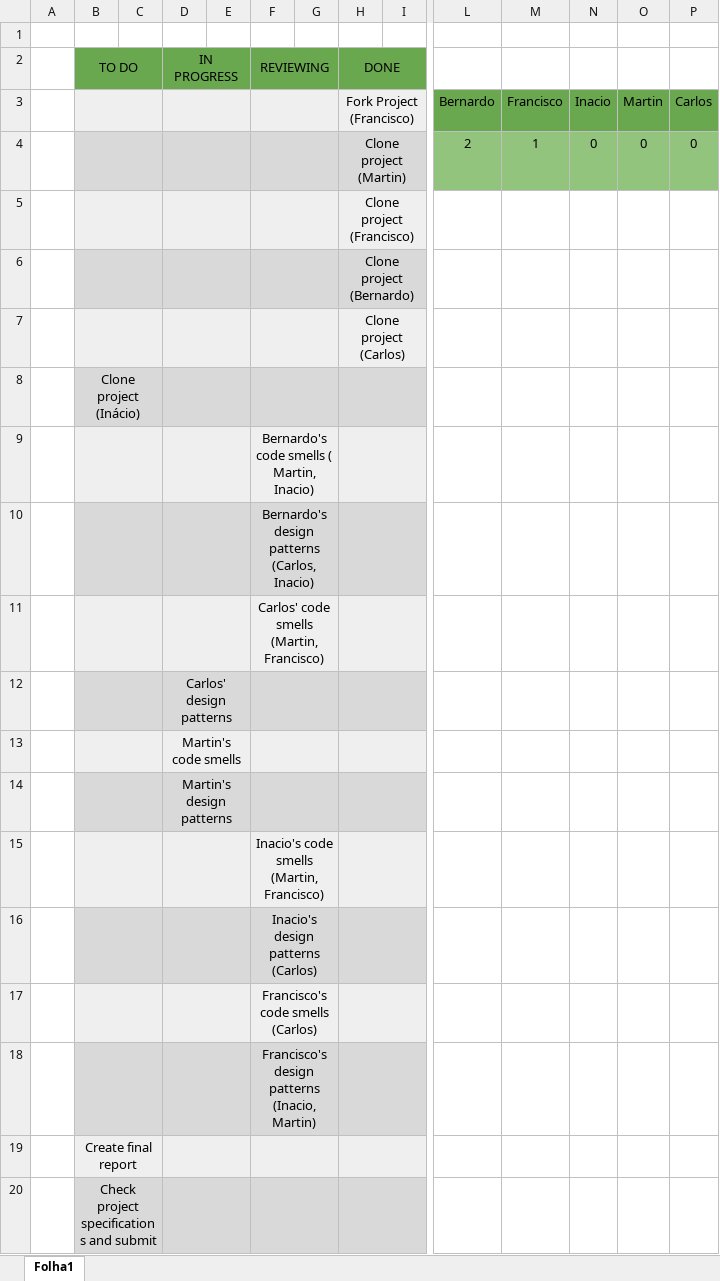
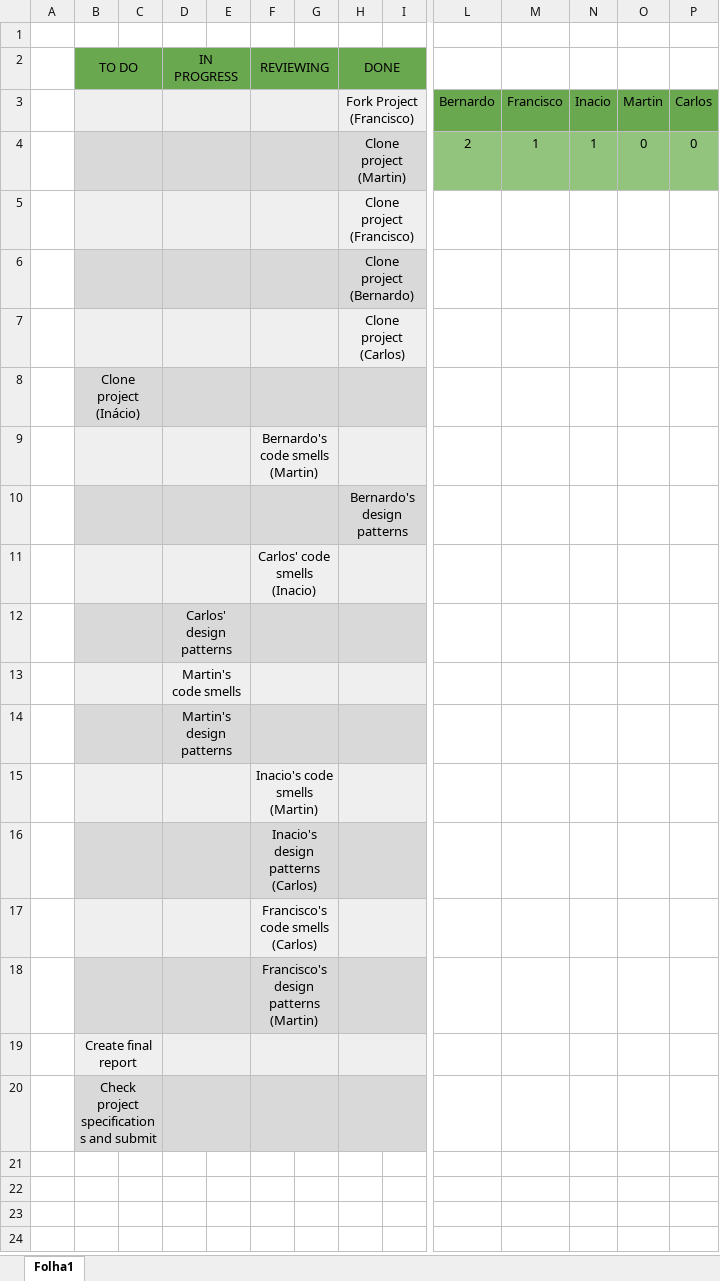
Before and after one commit to f-parrinha/ganttproject-ES, an Excel workbook: Phase 1/Sprint1/Sprint Backlog.xlsx, sheet Folha1, drawn as a sheet; only a part is shown, gaps mark what is left out; values as stored, in another font and other column widths than the file's, no borders; charts and pictures not drawn; removed rows and columns are numbered as before the commit, all else as after; rows hold the shown columns only; the diff names each change by its address in the sheet, - before the commit and + after, or states it on an @@ line.

Commit message:
Updated Sprint Backlog.xlsx
Added reviews

```diff
--- a/Phase 1/Sprint1/Sprint Backlog.xlsx (sheet Folha1)
+++ b/Phase 1/Sprint1/Sprint Backlog.xlsx (sheet Folha1)
-N4: 0
+N4: 1
-F9 (REVIEWING): Bernardo's code smells ( Martin, Inacio)
+F9 (REVIEWING): Bernardo's code smells (Martin)
-row 10:  |  |  |  |  | Bernardo's design patterns (Carlos, Inacio)
+row 10:  |  |  |  |  |  |  | Bernardo's design patterns
-F11 (REVIEWING): Carlos' code smells (Martin, Francisco)
+F11 (REVIEWING): Carlos' code smells (Inacio)
-F15 (REVIEWING): Inacio's code smells (Martin, Francisco)
+F15 (REVIEWING): Inacio's code smells (Martin)
-F18 (REVIEWING): Francisco's design patterns (Inacio, Martin)
+F18 (REVIEWING): Francisco's design patterns (Martin)
```
Also changed, not shown: 3 other files.
